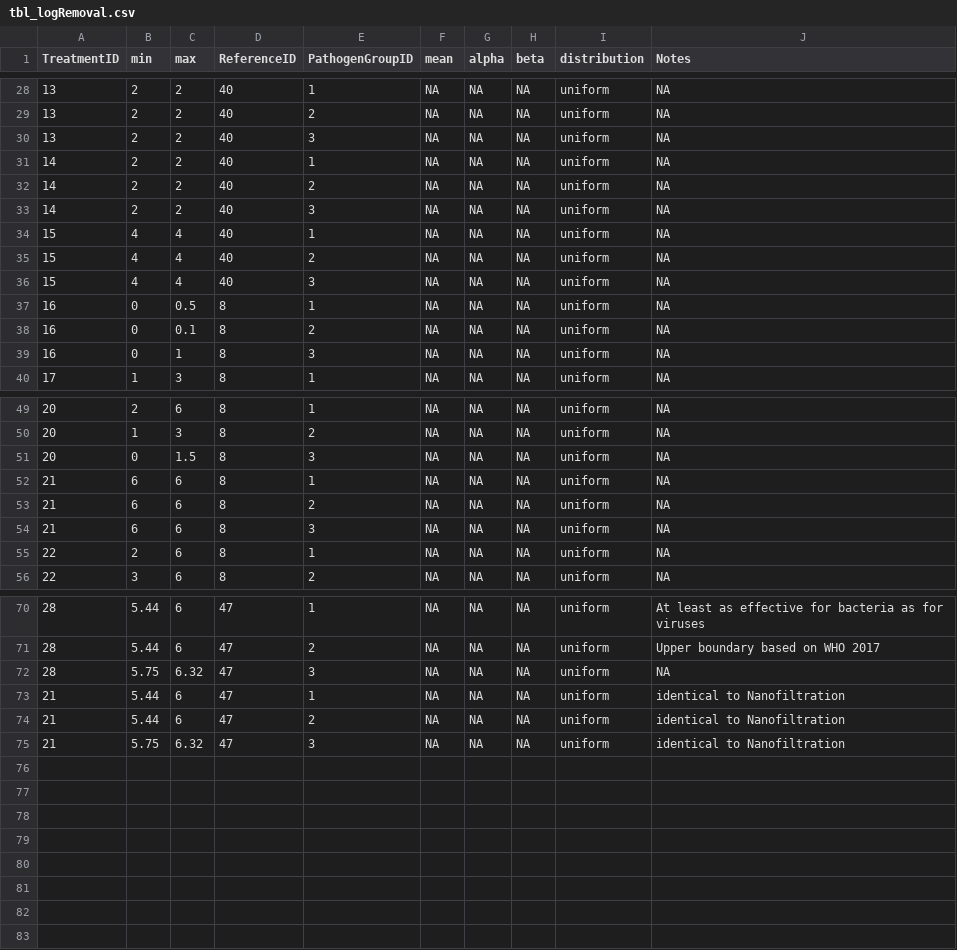
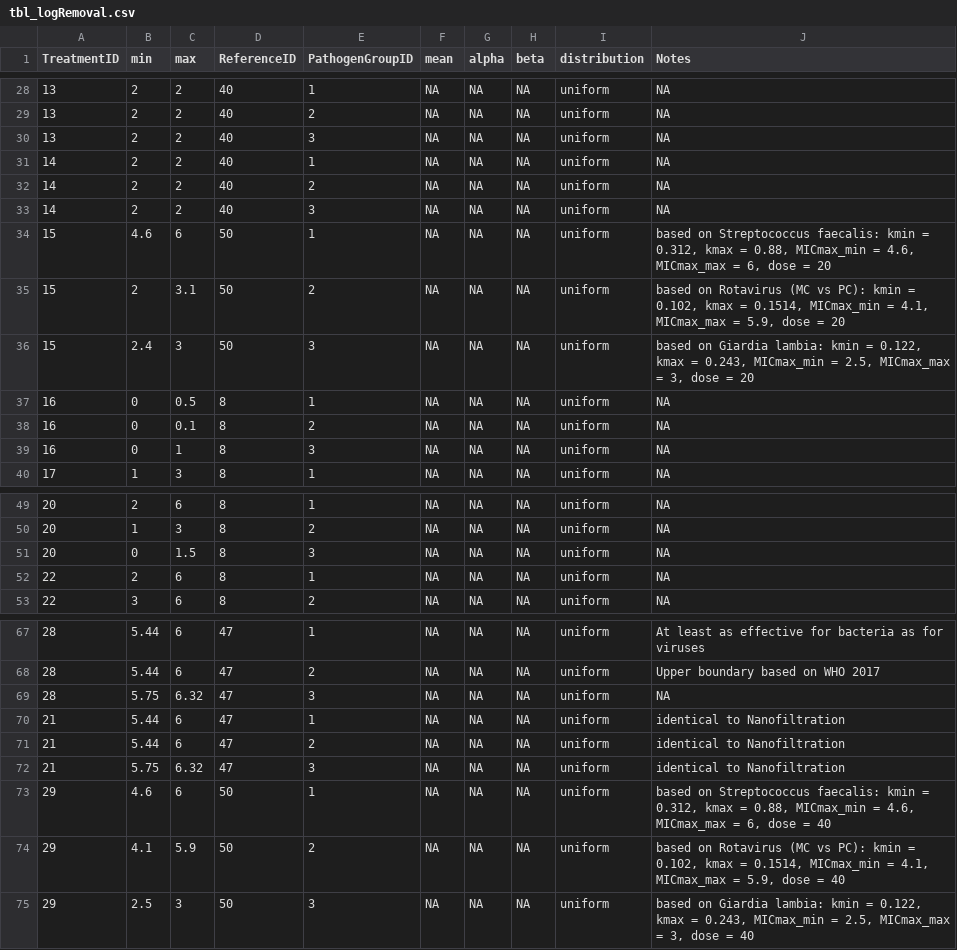
Before and after one commit to KWB-R/qmra.db, a CSV file: qmra-db_accdb/tbl_logRemoval.csv, drawn as a sheet; only a part is shown, gaps mark what is left out.

Commit message:
add Patrick`s changes in tbl_treatment and tbl_logremoval

```diff
--- a/qmra-db_accdb/tbl_logRemoval.csv
+++ b/qmra-db_accdb/tbl_logRemoval.csv
@@ -33,5 +33,5 @@
 14,2,2,40,3,NA,NA,NA,"uniform",NA
-15,4,4,40,1,NA,NA,NA,"uniform",NA
-15,4,4,40,2,NA,NA,NA,"uniform",NA
-15,4,4,40,3,NA,NA,NA,"uniform",NA
+15,4.6,6,50,1,NA,NA,NA,"uniform","based on Streptococcus faecalis: kmin = 0.312, kmax = 0.88, MICmax_min = 4.6, MICmax_max = 6,  dose = 20"
+15,2,3.1,50,2,NA,NA,NA,"uniform","based on Rotavirus (MC vs PC): kmin = 0.102, kmax = 0.1514, MICmax_min = 4.1, MICmax_max = 5.9,  dose = 20"
+15,2.4,3,50,3,NA,NA,NA,"uniform","based on Giardia lambia: kmin = 0.122, kmax = 0.243, MICmax_min = 2.5, MICmax_max = 3,  dose = 20"
 16,0,0.5,8,1,NA,NA,NA,"uniform",NA
@@ -51,5 +51,2 @@
 20,0,1.5,8,3,NA,NA,NA,"uniform",NA
-21,6,6,8,1,NA,NA,NA,"uniform",NA
-21,6,6,8,2,NA,NA,NA,"uniform",NA
-21,6,6,8,3,NA,NA,NA,"uniform",NA
 22,2,6,8,1,NA,NA,NA,"uniform",NA
@@ -75 +72,4 @@
 21,5.75,6.32,47,3,NA,NA,NA,"uniform","identical to Nanofiltration"
+29,4.6,6,50,1,NA,NA,NA,"uniform","based on Streptococcus faecalis: kmin = 0.312, kmax = 0.88, MICmax_min = 4.6, MICmax_max = 6,  dose = 40"
+29,4.1,5.9,50,2,NA,NA,NA,"uniform","based on Rotavirus (MC vs PC): kmin = 0.102, kmax = 0.1514, MICmax_min = 4.1, MICmax_max = 5.9,  dose = 40"
+29,2.5,3,50,3,NA,NA,NA,"uniform","based on Giardia lambia: kmin = 0.122, kmax = 0.243, MICmax_min = 2.5, MICmax_max = 3,  dose = 40"
```
Also changed, not shown: qmra-db_accdb/qry_treatmentRemovals.csv, qmra-db_accdb/tbl_reference.csv, 5 other files.
